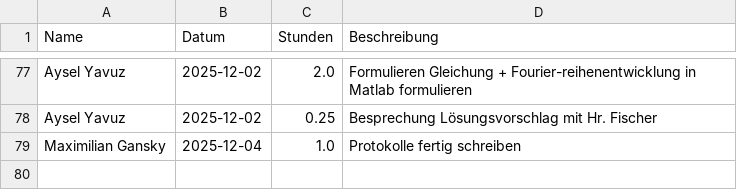
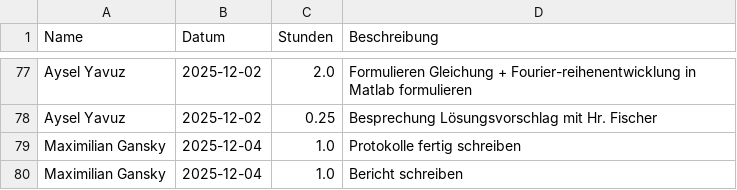
Before and after one commit to Dannyg-CFD/uni-zeiterfassung, a CSV file: zeiterfassung.csv, drawn as a sheet; only a part is shown, gaps mark what is left out; the diff names each change by its address in the sheet, - before the commit and + after, or states it on an @@ line.

Commit message:
Update Zeiterfassung durch Maximilian Gansky

```diff
--- a/zeiterfassung.csv
+++ b/zeiterfassung.csv
+row 80: Maximilian Gansky | 2025-12-04 | 1.0 | Bericht schreiben
```
